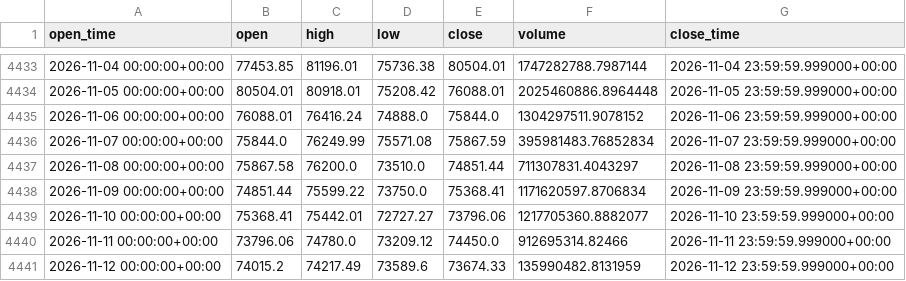
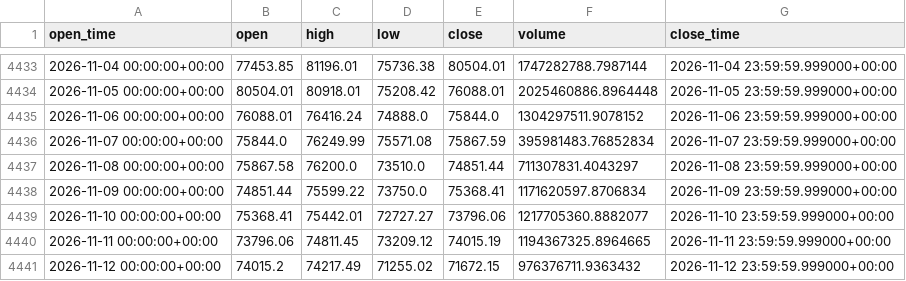
Before and after one commit to aiyman14/bitcoin-ai-monitoring-dashboard, a CSV file: data/BTC-USD/tableau_long.csv, drawn as a sheet; only a part is shown, gaps mark what is left out.

```diff
--- a/data/BTC-USD/tableau_long.csv
+++ b/data/BTC-USD/tableau_long.csv
@@ -4439,3 +4439,3 @@ open_time,open,high,low,close,volume,close_time
 2026-11-10 00:00:00+00:00,75368.41,75442.01,72727.27,73796.06,1217705360.8882077,2026-11-10 23:59:59.999000+00:00
-2026-11-11 00:00:00+00:00,73796.06,74780.0,73209.12,74450.0,912695314.82466,2026-11-11 23:59:59.999000+00:00
-2026-11-12 00:00:00+00:00,74015.2,74217.49,73589.6,73674.33,135990482.8131959,2026-11-12 23:59:59.999000+00:00
+2026-11-11 00:00:00+00:00,73796.06,74811.45,73209.12,74015.19,1194367325.8964665,2026-11-11 23:59:59.999000+00:00
+2026-11-12 00:00:00+00:00,74015.2,74217.49,71255.02,71672.15,976376711.9363432,2026-11-12 23:59:59.999000+00:00
```
Also changed, not shown: data/BTC-USD/tableau_recent.csv, 7 other files.
